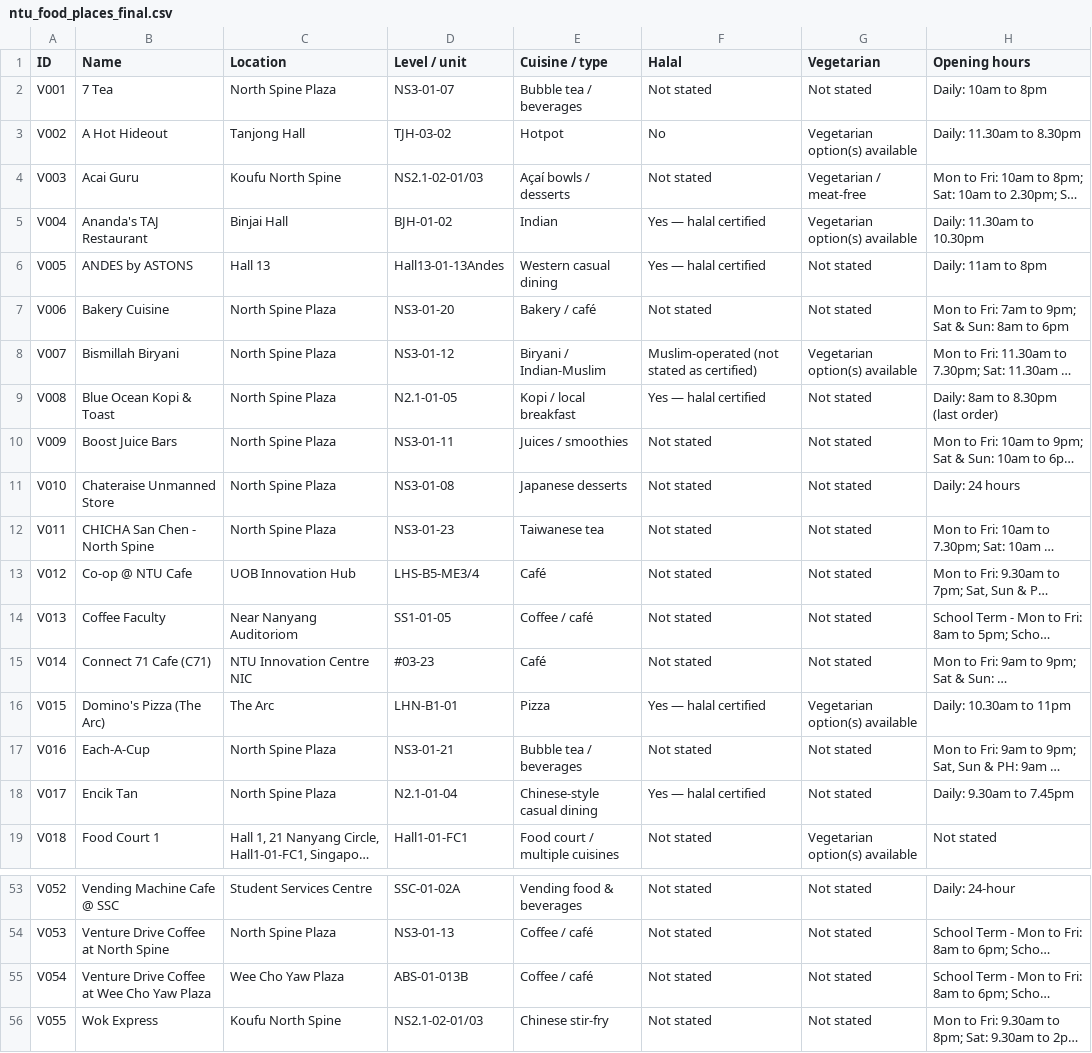
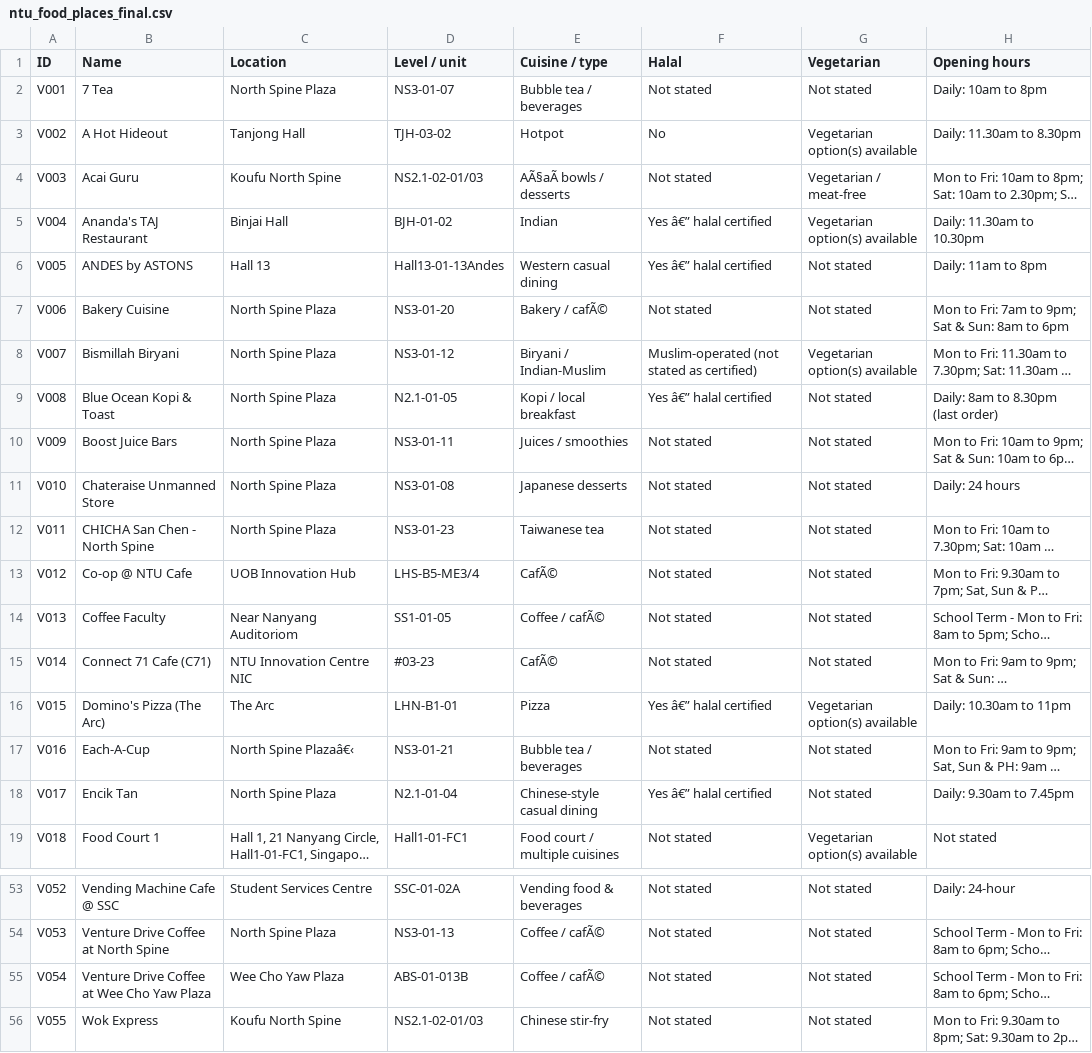
Before and after one commit to raysonoon/dip-grp5, a CSV file: data/google_reviews/ntu_food_places_final.csv, drawn as a sheet; only a part is shown, gaps mark what is left out; long unchanged cells end in …; the diff covers the shown part only; the diff names each change by its address in the sheet, - before the commit and + after, or states it on an @@ line.

```diff
--- a/data/google_reviews/ntu_food_places_final.csv
+++ b/data/google_reviews/ntu_food_places_final.csv
-E4 (Cuisine / type): Açaí bowls / desserts
+E4 (Cuisine / type): AÃ§aÃ bowls / desserts
-F5:F6 (Halal): Yes — halal certified
+F5:F6 (Halal): Yes â€” halal certified
-E7 (Cuisine / type): Bakery / café
+E7 (Cuisine / type): Bakery / cafÃ©
-F9 (Halal): Yes — halal certified
+F9 (Halal): Yes â€” halal certified
-E13 (Cuisine / type): Café
+E13 (Cuisine / type): CafÃ©
-E14 (Cuisine / type): Coffee / café
+E14 (Cuisine / type): Coffee / cafÃ©
-E15 (Cuisine / type): Café
+E15 (Cuisine / type): CafÃ©
-F16 (Halal): Yes — halal certified
+F16 (Halal): Yes â€” halal certified
-C17 (Location): North Spine Plaza
+C17 (Location): North Spine Plazaâ€‹
-F18 (Halal): Yes — halal certified
+F18 (Halal): Yes â€” halal certified
-E54:E55 (Cuisine / type): Coffee / café
+E54:E55 (Cuisine / type): Coffee / cafÃ©
```
Also changed, not shown: 18 edited cells elsewhere in this file, data/fnb-directory-v2.csv, 8 other files.
